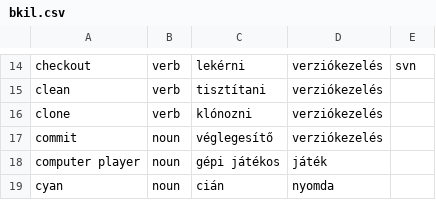
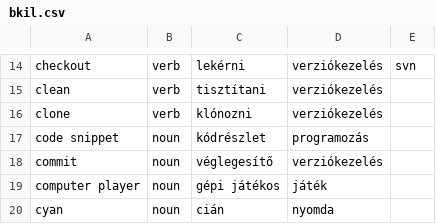
Before and after one commit to bkil/openscope-dict-eng-hun, a CSV file: szotar/bkil.csv, drawn as a sheet; only a part is shown, gaps mark what is left out.

Commit message:
szotar/bkil.csv: +code snippet

```diff
--- a/szotar/bkil.csv
+++ b/szotar/bkil.csv
@@ -16,2 +16,3 @@ clean	verb	tisztítani	verziókezelés
 clone	verb	klónozni	verziókezelés	
+code snippet	noun	kódrészlet	programozás	
 commit	noun	véglegesítő	verziókezelés	
```
